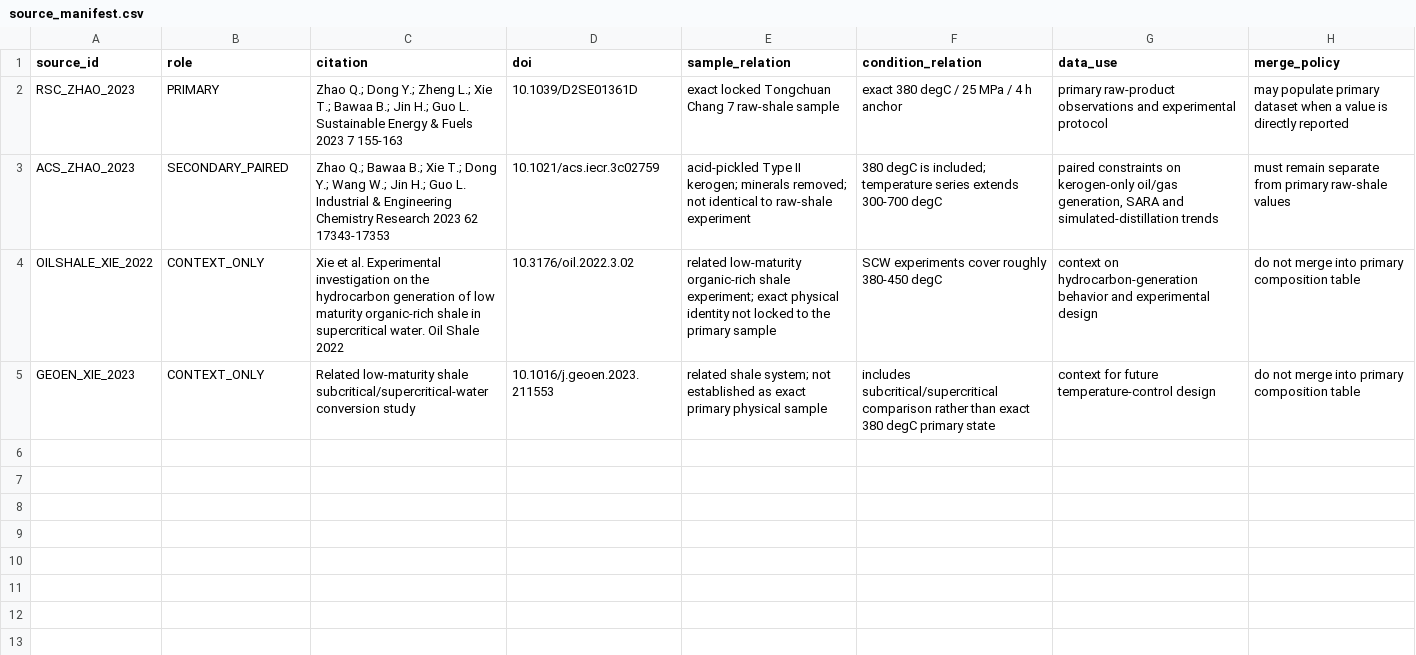
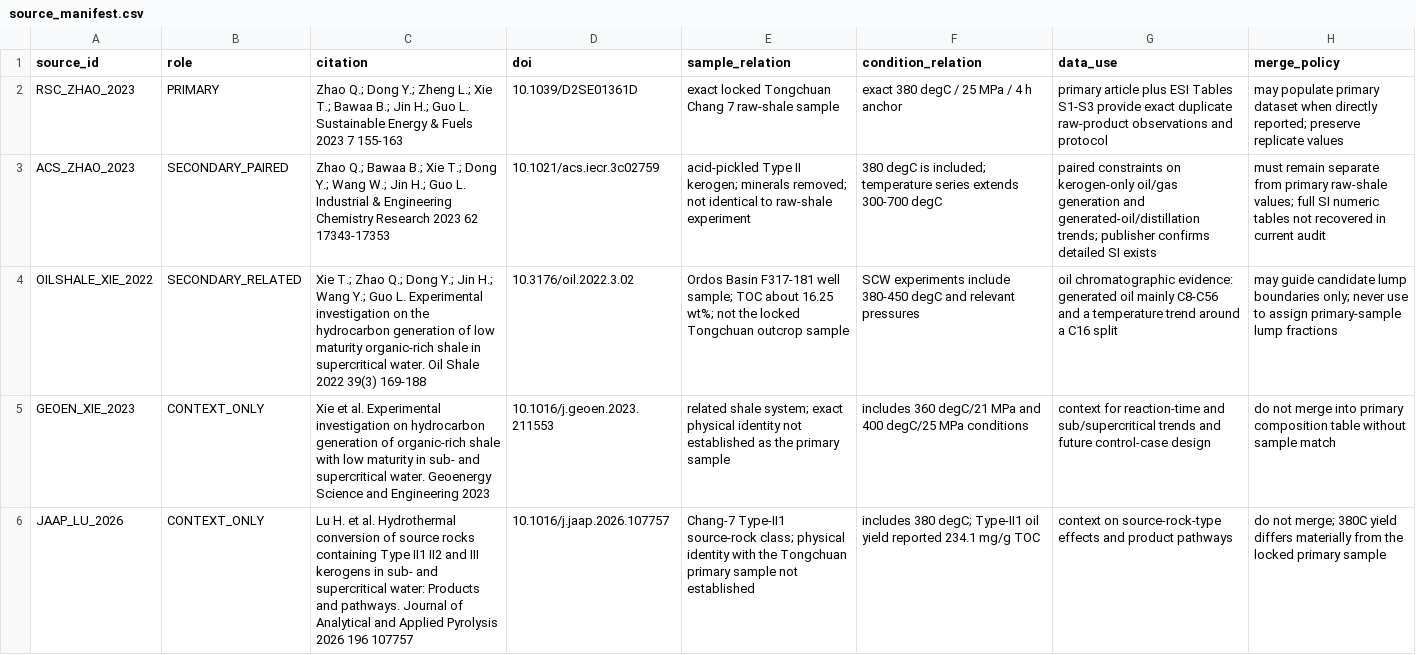
Before and after one commit to lihuihnu/nonenone, a CSV file: case/scw_kerogen_lumped_flow_study/fluid_characterization/raw/source_manifest.csv, drawn as a sheet; the diff names each change by its address in the sheet, - before the commit and + after, or states it on an @@ line.

Commit message:
Expand raw-data source manifest after SI audit

```diff
--- a/case/scw_kerogen_lumped_flow_study/fluid_characterization/raw/source_manifest.csv
+++ b/case/scw_kerogen_lumped_flow_study/fluid_characterization/raw/source_manifest.csv
-G2 (data_use): primary raw-product observations and experimental protocol
+G2 (data_use): primary article plus ESI Tables S1-S3 provide exact duplicate raw-product observations and protocol
-H2 (merge_policy): …dataset when a value is directly reported
+H2 (merge_policy): …dataset when directly reported; preserve replicate values
-G3 (data_use): …kerogen-only oil/gas generation, SARA and simulated-distillation trends
+G3 (data_use): …kerogen-only oil/gas generation and generated-oil/distillation trends; publisher confirms detailed SI exists
-H3 (merge_policy): …primary raw-shale values
+H3 (merge_policy): …primary raw-shale values; full SI numeric tables not recovered in current audit
-B4 (role): CONTEXT_ONLY
+B4 (role): SECONDARY_RELATED
-C4 (citation): Xie et al. Experimental investigation on the hydrocarbon generation of low maturity organic-rich shale in supercritical water. Oil Shale 2022
+C4 (citation): Xie T.; Zhao Q.; Dong Y.; Jin H.; Wang Y.; Guo L. Experimental investigation on the hydrocarbon generation of low maturity organic-rich shale in supercritical water. Oil Shale 2022 39(3) 169-188
-E4 (sample_relation): related low-maturity organic-rich shale experiment; exact physical identity not locked to the primary sample
+E4 (sample_relation): Ordos Basin F317-181 well sample; TOC about 16.25 wt%; not the locked Tongchuan outcrop sample
-F4 (condition_relation): SCW experiments cover roughly 380-450 degC
+F4 (condition_relation): SCW experiments include 380-450 degC and relevant pressures
-G4 (data_use): context on hydrocarbon-generation behavior and experimental design
+G4 (data_use): oil chromatographic evidence: generated oil mainly C8-C56 and a temperature trend around a C16 split
-H4 (merge_policy): do not merge into primary composition table
+H4 (merge_policy): may guide candidate lump boundaries only; never use to assign primary-sample lump fractions
-C5 (citation): Related low-maturity shale subcritical/supercritical-water conversion study
+C5 (citation): Xie et al. Experimental investigation on hydrocarbon generation of organic-rich shale with low maturity in sub- and supercritical water. Geoenergy Science and Engineering 2023
-E5 (sample_relation): …shale system; not established as exact primary physical sample
+E5 (sample_relation): …shale system; exact physical identity not established as the primary sample
-F5 (condition_relation): includes subcritical/supercritical comparison rather than exact 380 degC primary state
+F5 (condition_relation): includes 360 degC/21 MPa and 400 degC/25 MPa conditions
-G5 (data_use): context for future temperature-control design
+G5 (data_use): context for reaction-time and sub/supercritical trends and future control-case design
-H5 (merge_policy): …composition table
+H5 (merge_policy): …composition table without sample match
+row 6: JAAP_LU_2026 | CONTEXT_ONLY | Lu H. et al. Hydrothermal conversion of source rocks containing Type II1 II2 and III kerogens in sub- and supercritical water: Products and pathways. Journal of Analytical and Applied Pyrolysis 2026 196 107757 | 10.1016/j.jaap.2026.107757 | Chang-7 Type-II1 source-rock class; physical identity with the Tongchuan primary sample not established | includes 380 degC; Type-II1 oil yield reported 234.1 mg/g TOC | context on source-rock-type effects and product pathways | do not merge; 380C yield differs materially from the locked primary sample
```
